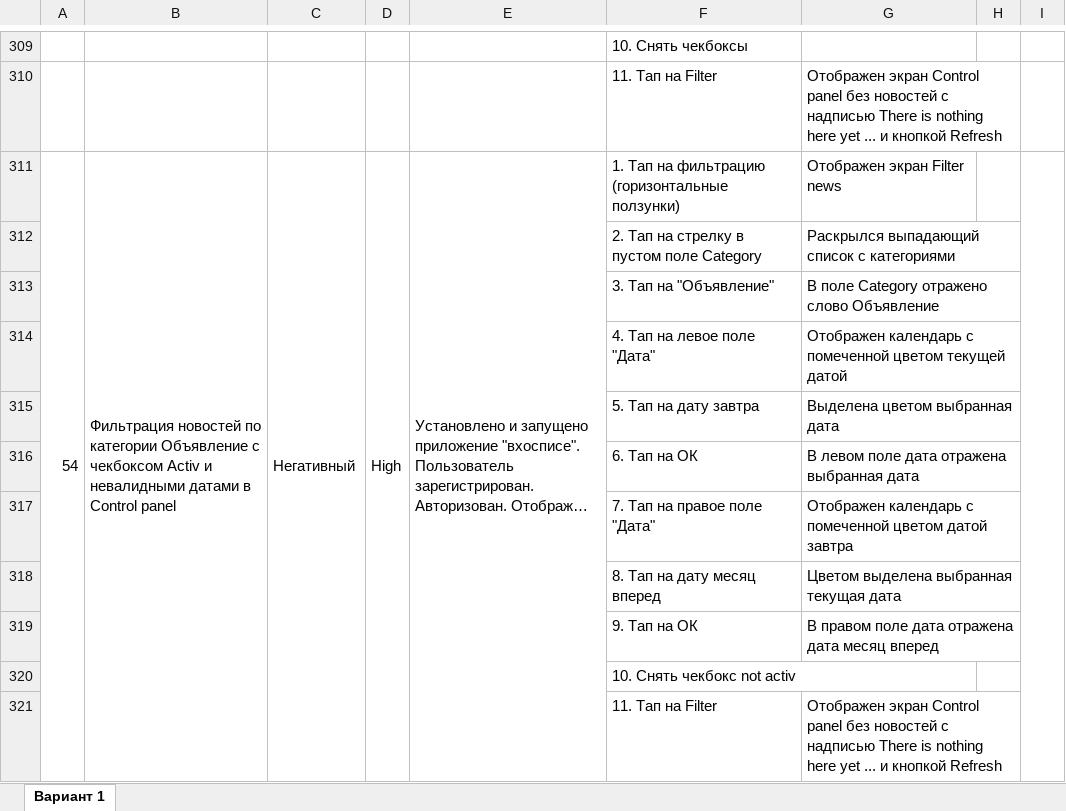
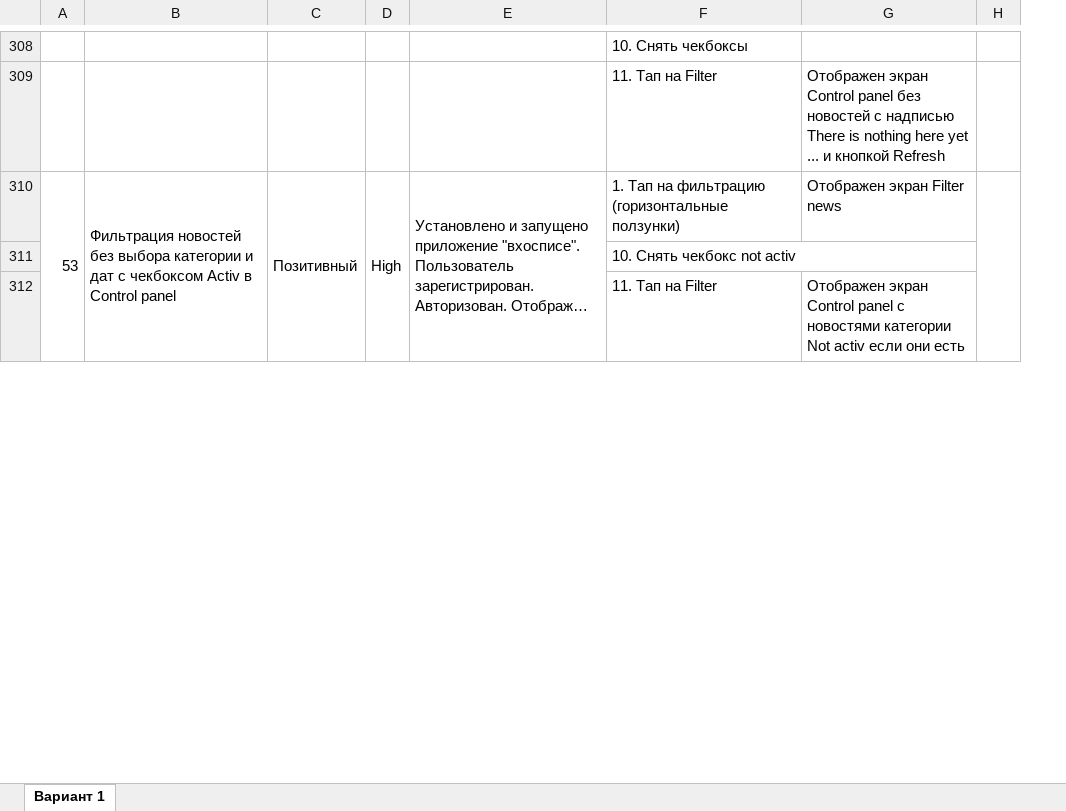
Before and after one commit to AnnR7/diplom_fqamid-65, an Excel workbook: Cases.xlsx, sheet Вариант 1, drawn as a sheet; only a part is shown, gaps mark what is left out; long unchanged cells end in …; values as stored, in another font and other column widths than the file's, no cell formats; charts and pictures not drawn; removed rows and columns are numbered as before the commit, all else as after; the diff covers the shown part only; the diff names each change by its address in the sheet, - before the commit and + after, or states it on an @@ line.

Commit message:
Changes cases and plan

```diff
--- a/Cases.xlsx (sheet Вариант 1)
+++ b/Cases.xlsx (sheet Вариант 1)
-column H, empty
@@ column A renumbered from row 35 down @@
-B310: Фильтрация новостей по категории Объявление с чекбоксом Activ и невалидными датами в Control…
+B310: Фильтрация новостей без выбора категории и дат с чекбоксом Activ в Control…
-C310: Негативный
+C310: Позитивный
-row 312:  |  |  |  |  | 2. Тап на стрелку в пустом поле Category | Раскрылся выпадающий список с категориями
-row 313:  |  |  |  |  | 3. Тап на "Объявление" | В поле Category отражено слово Объявление
-row 314:  |  |  |  |  | 4. Тап на левое поле "Дата" | Отображен календарь с помеченной цветом текущей датой
-row 315:  |  |  |  |  | 5. Тап на дату завтра | Выделена цветом выбранная дата
-row 316:  |  |  |  |  | 6. Тап на ОК | В левом поле дата отражена выбранная дата
-row 317:  |  |  |  |  | 7. Тап на правое поле "Дата" | Отображен календарь с помеченной цветом датой завтра
-row 318:  |  |  |  |  | 8. Тап на дату месяц вперед | Цветом выделена выбранная текущая дата
-row 319:  |  |  |  |  | 9. Тап на ОК | В правом поле дата отражена дата месяц вперед
-G312: …Control panel без новостей с надписью There is nothing here yet ... и кнопкой Refresh
+G312: …Control panel с новостями категории Not activ если они есть
```
Also changed, not shown: 9 added rows, 17 removed rows, 39 edited cells and merged cells elsewhere in this sheet, cell formats, 8 other files.
